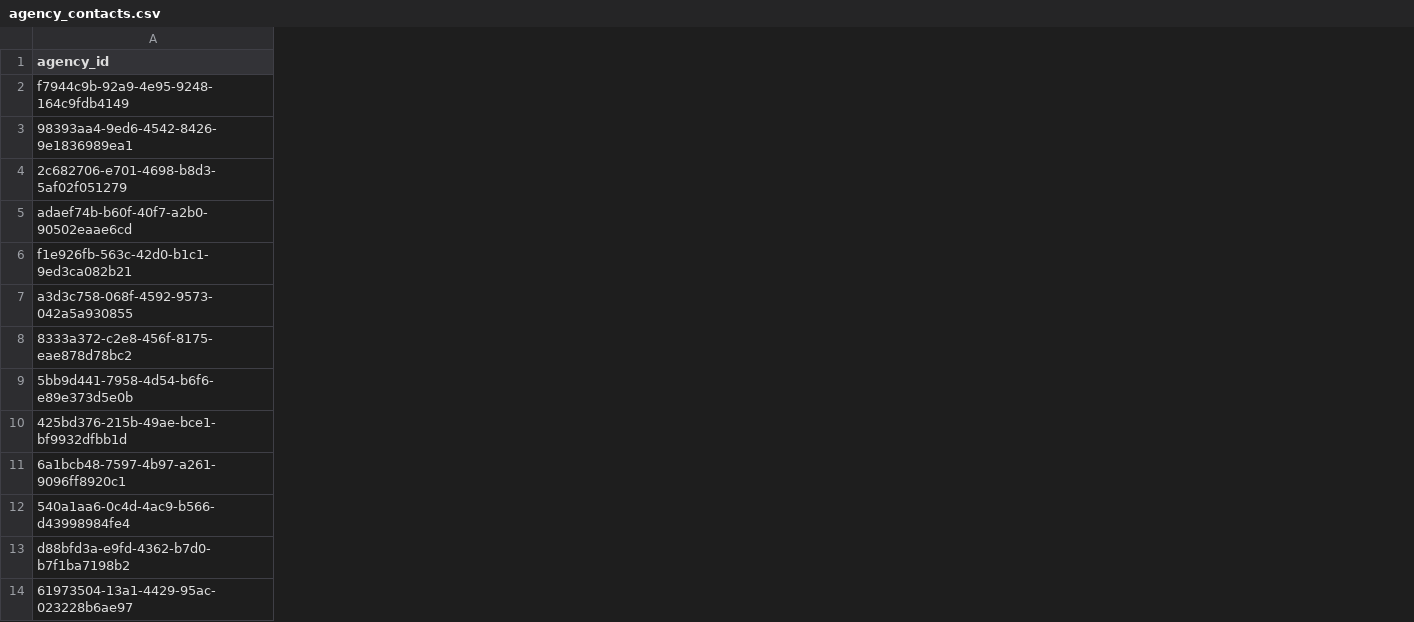
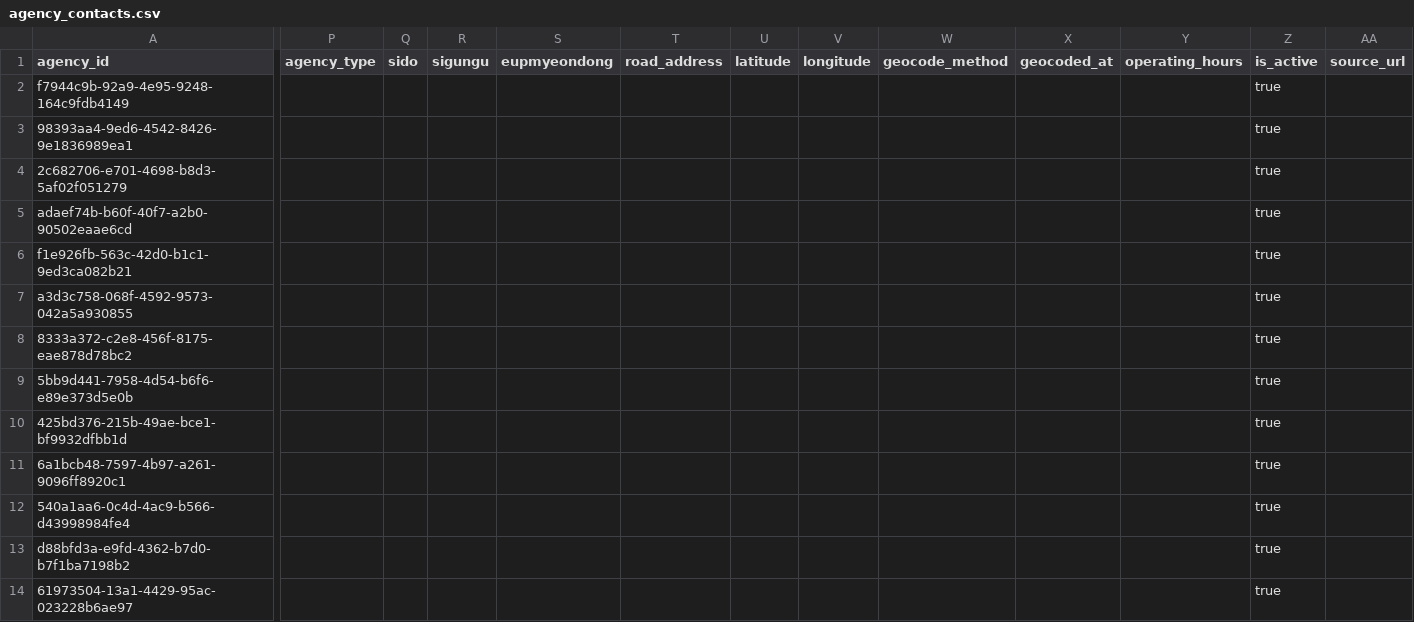
Before and after one commit to team-hansori/visa-data, a CSV file: reference/agency_contacts.csv, drawn as a sheet; only a part is shown, gaps mark what is left out; the diff names each change by its address in the sheet, - before the commit and + after, or states it on an @@ line.

Commit message:
data: agency_contacts.csv에 지도용 컬럼 12개 추가(기존 97행 값 불변, is_active=true 백필)

```diff
--- a/reference/agency_contacts.csv
+++ b/reference/agency_contacts.csv
+column P (agency_type), empty
+column Q (sido), empty
+column R (sigungu), empty
+column S (eupmyeondong), empty
+column T (road_address), empty
+column U (latitude), empty
+column V (longitude), empty
+column W (geocode_method), empty
+column X (geocoded_at), empty
+column Y (operating_hours), empty
+column Z (is_active), rows 2-14: all true
+column AA (source_url), empty
```
